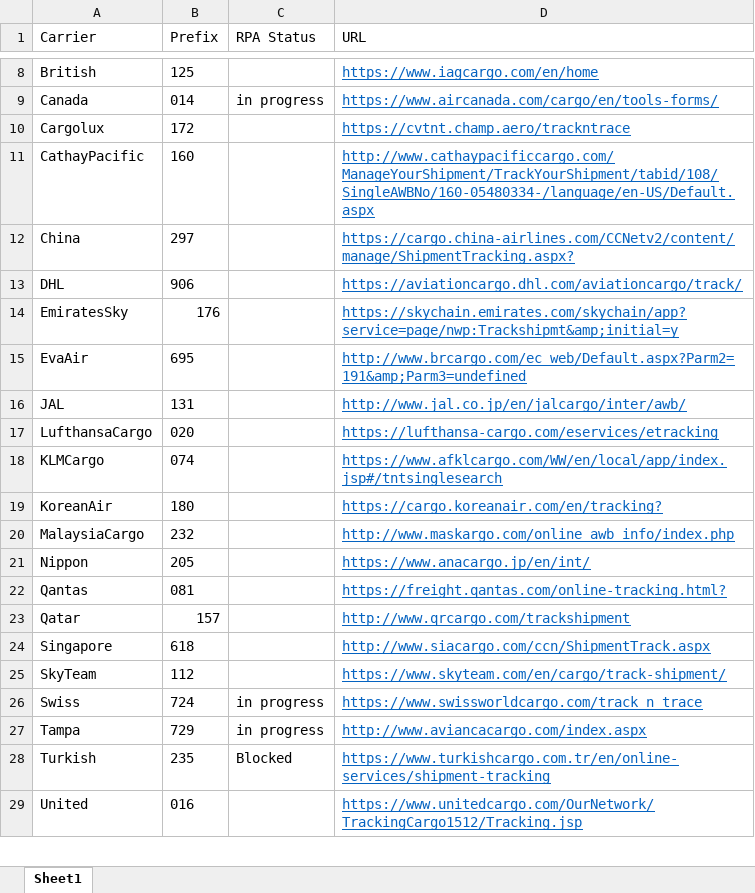
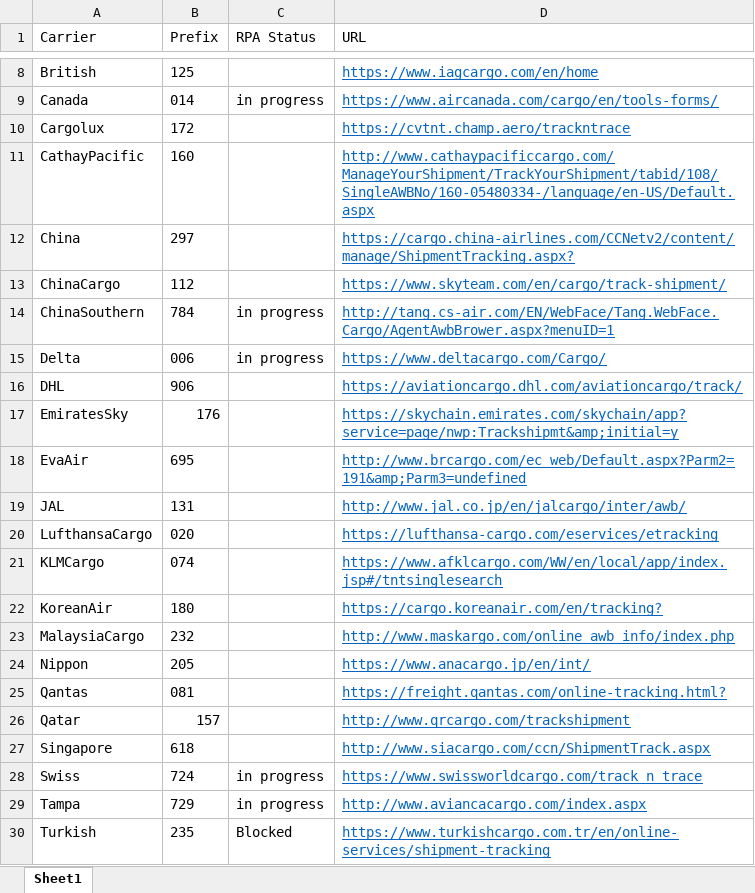
Before and after one commit to pvanausdeln/AirCarrierRPA, an Excel workbook: CarrierPrefixes.xlsx, sheet Sheet1, drawn as a sheet; only a part is shown, gaps mark what is left out; the shorter side is filled out with more unchanged rows; values as stored, in another font and other column widths than the file's, no borders; removed rows and columns are numbered as before the commit, all else as after; the diff names each change by its address in the sheet, - before the commit and + after, or states it on an @@ line.

Commit message:
Delta, ChinaCargo, ChinaSouthern, Delta in progress

```diff
--- a/CarrierPrefixes.xlsx (sheet Sheet1)
+++ b/CarrierPrefixes.xlsx (sheet Sheet1)
+row 13: ChinaCargo | 112 |  | https://www.skyteam.com/en/cargo/track-shipment/
+row 14: ChinaSouthern | 784 | in progress | http://tang.cs-air.com/EN/WebFace/Tang.WebFace.Cargo/AgentAwbBrower.aspx?menuID=1
+row 15: Delta | 006 | in progress | https://www.deltacargo.com/Cargo/
-row 25: SkyTeam | 112 |  | https://www.skyteam.com/en/cargo/track-shipment/
```
Also changed, not shown: 16 other files.
